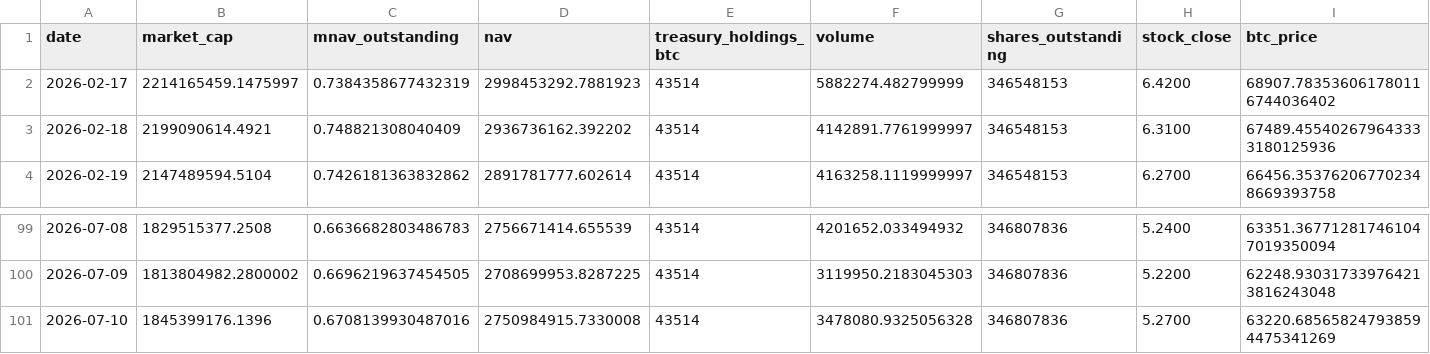
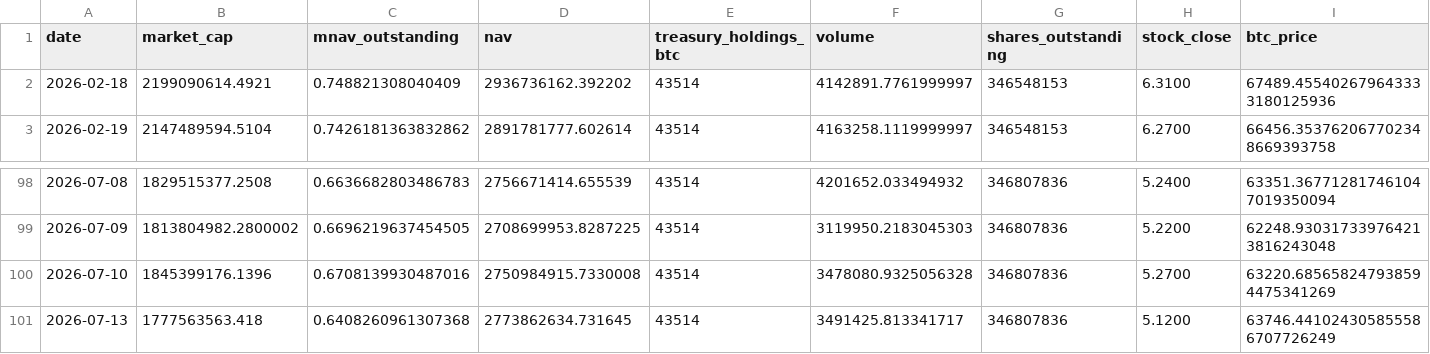
Before and after one commit to mcasto-cell/xxi-chart-builder, a CSV file: xxi_metrics.csv, drawn as a sheet; only a part is shown, gaps mark what is left out; removed rows and columns are numbered as before the commit, all else as after; rows hold the shown columns only; the diff names each change by its address in the sheet, - before the commit and + after, or states it on an @@ line.

```diff
--- a/xxi_metrics.csv
+++ b/xxi_metrics.csv
-row 2: 2026-02-17 | 2214165459.1475997 | 0.7384358677432319 | 2998453292.7881923 | 43514 | 5882274.482799999 | 346548153 | 6.4200 | 68907.783536061780116744036402
+row 101: 2026-07-13 | 1777563563.418 | 0.6408260961307368 | 2773862634.731645 | 43514 | 3491425.813341717 | 346807836 | 5.1200 | 63746.441024305855586707726249
```
Also changed, not shown: 9 other files.
